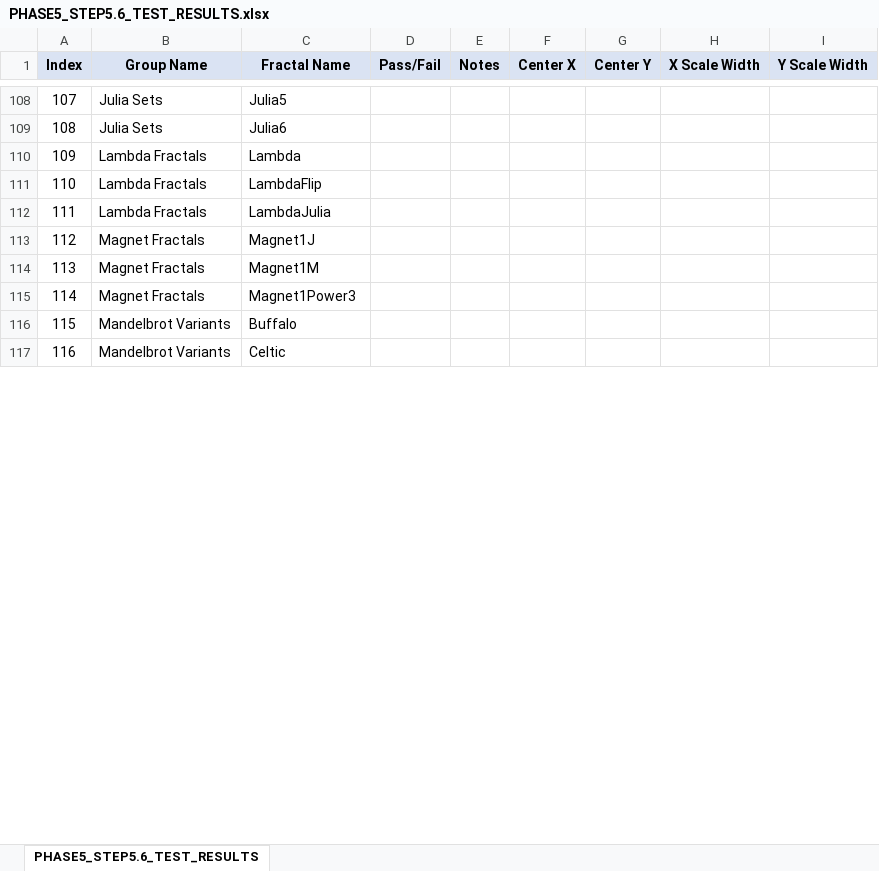
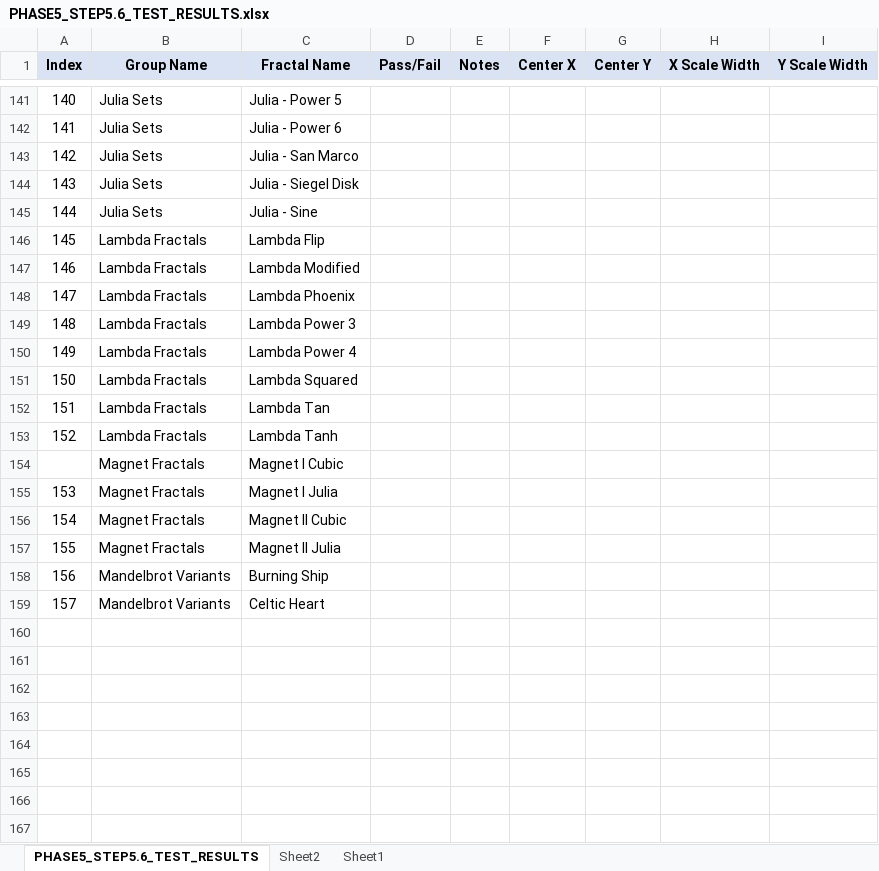
Before and after one commit to markhassellsmith/ManpLab, an Excel workbook: ManpWinUI/Documentation/Architecture/PHASE5_STEP5.6_TEST_RESULTS.xlsx, sheet PHASE5_STEP5.6_TEST_RESULTS, drawn as a sheet; only a part is shown, gaps mark what is left out; values as stored, in another font and other column widths than the file's, no borders; conditional formats not drawn; addresses are those after the commit; the diff covers the shown part only; the diff names each change by its address in the sheet, - before the commit and + after, or states it on an @@ line.

Commit message:
Update Phase 5 Step 5.6 test results
- Update test results spreadsheet with latest verification data
- Document fractal registry validation and naming conflict resolutions

```diff
--- a/ManpWinUI/Documentation/Architecture/PHASE5_STEP5.6_TEST_RESULTS.xlsx (sheet PHASE5_STEP5.6_TEST_RESULTS)
+++ b/ManpWinUI/Documentation/Architecture/PHASE5_STEP5.6_TEST_RESULTS.xlsx (sheet PHASE5_STEP5.6_TEST_RESULTS)
+sheet tab: Sheet2
+sheet tab: Sheet1
@@ column A (Index) renumbered from row 122 down @@
-C141 (Fractal Name): Julia5
+C141 (Fractal Name): Julia - Power 5
-C142 (Fractal Name): Julia6
+C142 (Fractal Name): Julia - Power 6
+row 143: 142 | Julia Sets | Julia - San Marco
+row 144: 143 | Julia Sets | Julia - Siegel Disk
+row 145: 144 | Julia Sets | Julia - Sine
-C146 (Fractal Name): Lambda
+C146 (Fractal Name): Lambda Flip
+row 147: 146 | Lambda Fractals | Lambda Modified
-C148 (Fractal Name): LambdaFlip
+C148 (Fractal Name): Lambda Phoenix
+row 149: 148 | Lambda Fractals | Lambda Power 3
+row 150: 149 | Lambda Fractals | Lambda Power 4
+row 151: 150 | Lambda Fractals | Lambda Squared
-C152 (Fractal Name): LambdaJulia
+C152 (Fractal Name): Lambda Tan
+row 153: 152 | Lambda Fractals | Lambda Tanh
+row 154:  | Magnet Fractals | Magnet I Cubic
-C155 (Fractal Name): Magnet1J
+C155 (Fractal Name): Magnet I Julia
-C156 (Fractal Name): Magnet1M
+C156 (Fractal Name): Magnet II Cubic
-C157 (Fractal Name): Magnet1Power3
+C157 (Fractal Name): Magnet II Julia
-C158 (Fractal Name): Buffalo
+C158 (Fractal Name): Burning Ship
-C159 (Fractal Name): Celtic
+C159 (Fractal Name): Celtic Heart
+row 160: (empty)
+row 161: (empty)
+row 162: (empty)
+row 163: (empty)
+row 164: (empty)
+row 165: (empty)
+row 166: (empty)
+row 167: (empty)
```
Also changed, not shown: 47 added rows, 2 removed rows and 7 edited cells elsewhere in this sheet.
